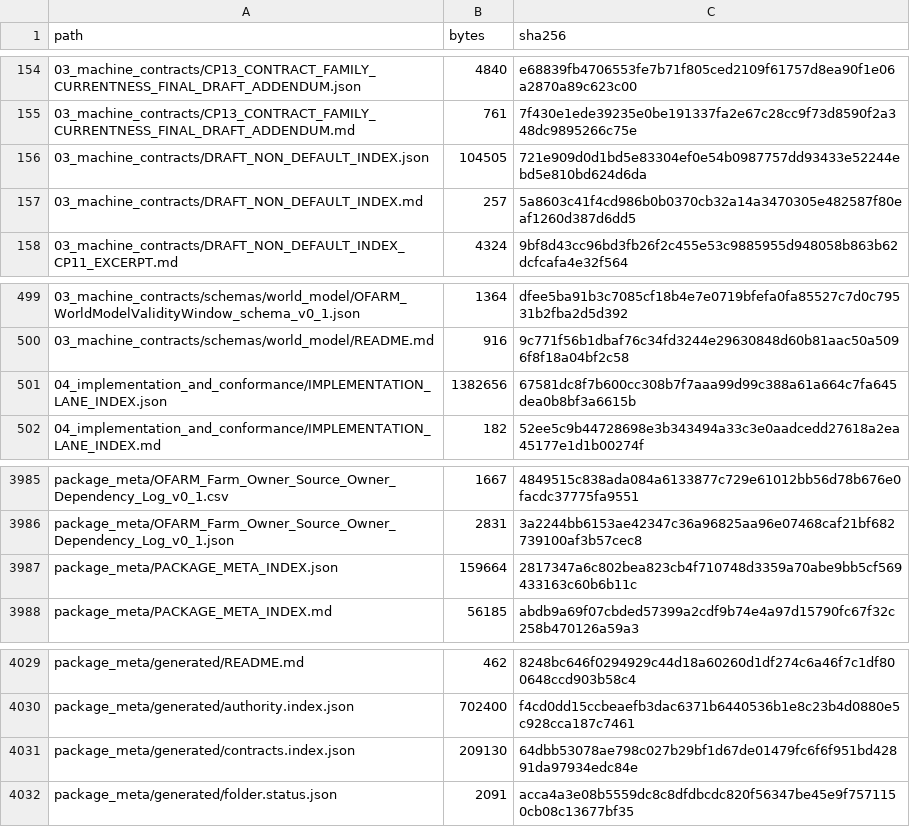
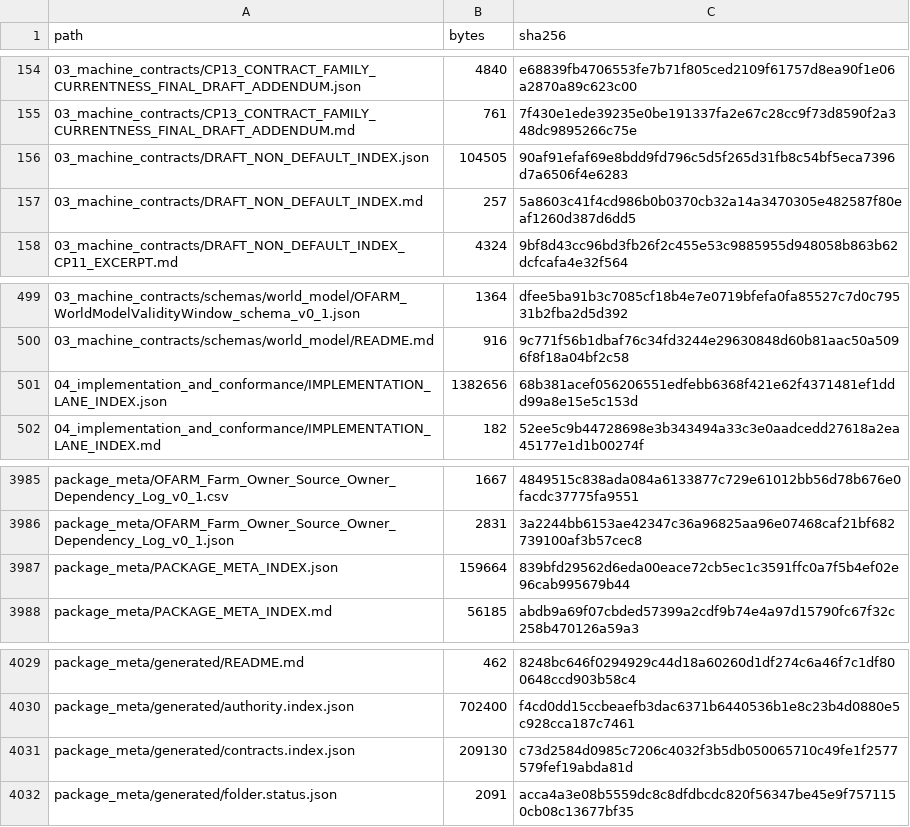
Before and after one commit to samovers/OFARM, a CSV file: MANIFEST.csv, drawn as a sheet; only a part is shown, gaps mark what is left out; the diff covers the shown part only.

```diff
--- a/MANIFEST.csv
+++ b/MANIFEST.csv
@@ -155,3 +155,3 @@ path,bytes,sha256
 03_machine_contracts/CP13_CONTRACT_FAMILY_CURRENTNESS_FINAL_DRAFT_ADDENDUM.md,761,7f430e1ede39235e0be191337fa2e67c28cc9f73d8590f2a348dc9895266c75e
-03_machine_contracts/DRAFT_NON_DEFAULT_INDEX.json,104505,721e909d0d1bd5e83304ef0e54b0987757dd93433e52244ebd5e810bd624d6da
+03_machine_contracts/DRAFT_NON_DEFAULT_INDEX.json,104505,90af91efaf69e8bdd9fd796c5d5f265d31fb8c54bf5eca7396d7a6506f4e6283
 03_machine_contracts/DRAFT_NON_DEFAULT_INDEX.md,257,5a8603c41f4cd986b0b0370cb32a14a3470305e482587f80eaf1260d387d6dd5
@@ -500,3 +500,3 @@ path,bytes,sha256
 03_machine_contracts/schemas/world_model/README.md,916,9c771f56b1dbaf76c34fd3244e29630848d60b81aac50a5096f8f18a04bf2c58
-04_implementation_and_conformance/IMPLEMENTATION_LANE_INDEX.json,1382656,67581dc8f7b600cc308b7f7aaa99d99c388a61a664c7fa645dea0b8bf3a6615b
+04_implementation_and_conformance/IMPLEMENTATION_LANE_INDEX.json,1382656,68b381acef056206551edfebb6368f421e62f4371481ef1ddd99a8e15e5c153d
 04_implementation_and_conformance/IMPLEMENTATION_LANE_INDEX.md,182,52ee5c9b44728698e3b343494a33c3e0aadcedd27618a2ea45177e1d1b00274f
@@ -3986,3 +3986,3 @@ package_meta/OFARM_Farm_Owner_Source_Owner_Dependency_Log_v0_1.csv,1667,4849515c
 package_meta/OFARM_Farm_Owner_Source_Owner_Dependency_Log_v0_1.json,2831,3a2244bb6153ae42347c36a96825aa96e07468caf21bf682739100af3b57cec8
-package_meta/PACKAGE_META_INDEX.json,159664,2817347a6c802bea823cb4f710748d3359a70abe9bb5cf569433163c60b6b11c
+package_meta/PACKAGE_META_INDEX.json,159664,839bfd29562d6eda00eace72cb5ec1c3591ffc0a7f5b4ef02e96cab995679b44
 package_meta/PACKAGE_META_INDEX.md,56185,abdb9a69f07cbded57399a2cdf9b74e4a97d15790fc67f32c258b470126a59a3
@@ -4030,3 +4030,3 @@ package_meta/generated/README.md,462,8248bc646f0294929c44d18a60260d1df274c6a46f7
 package_meta/generated/authority.index.json,702400,f4cd0dd15ccbeaefb3dac6371b6440536b1e8c23b4d0880e5c928cca187c7461
-package_meta/generated/contracts.index.json,209130,64dbb53078ae798c027b29bf1d67de01479fc6f6f951bd42891da97934edc84e
+package_meta/generated/contracts.index.json,209130,c73d2584d0985c7206c4032f3b5db050065710c49fe1f2577579fef19abda81d
 package_meta/generated/folder.status.json,2091,acca4a3e08b5559dc8c8dfdbcdc820f56347be45e9f7571150cb08c13677bf35
```
Also changed, not shown: 14 edited cells elsewhere in this file, 14 other files.
